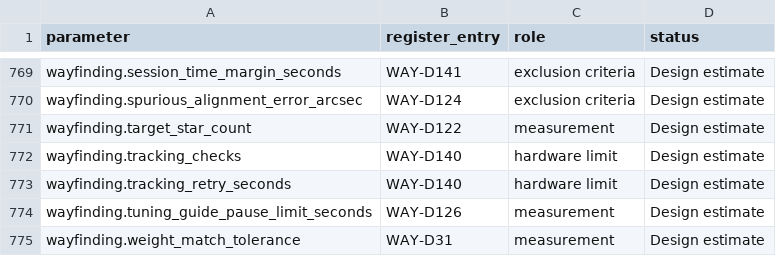
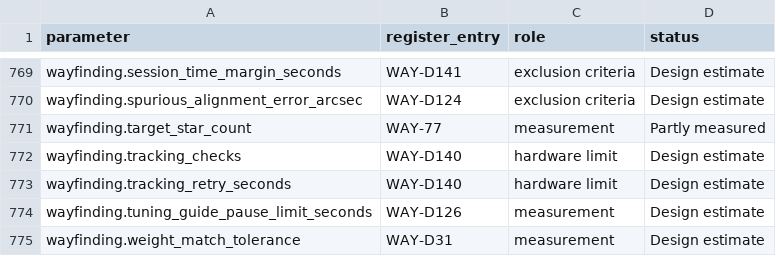
Before and after one commit to m1chae2/astrometrics, a CSV file: build/documentation/parameter_inventory/automatic_not_measured.csv, drawn as a sheet; only a part is shown, gaps mark what is left out.

```diff
--- a/build/documentation/parameter_inventory/automatic_not_measured.csv
+++ b/build/documentation/parameter_inventory/automatic_not_measured.csv
@@ -770,3 +770,3 @@ wayfinding.session_time_margin_seconds,WAY-D141,exclusion criteria,Design estima
 wayfinding.spurious_alignment_error_arcsec,WAY-D124,exclusion criteria,Design estimate
-wayfinding.target_star_count,WAY-D122,measurement,Design estimate
+wayfinding.target_star_count,WAY-77,measurement,Partly measured
 wayfinding.tracking_checks,WAY-D140,hardware limit,Design estimate
```
Also changed, not shown: build/documentation/parameter_inventory/not_tuning.csv, 15 other files.
